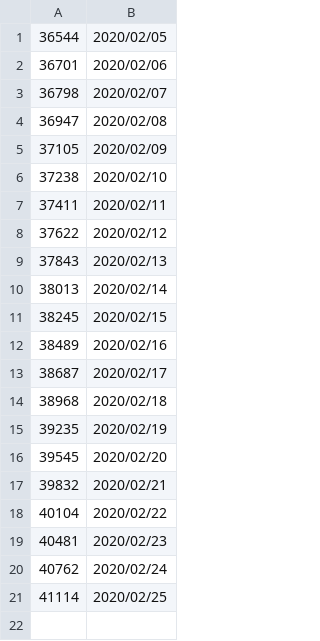
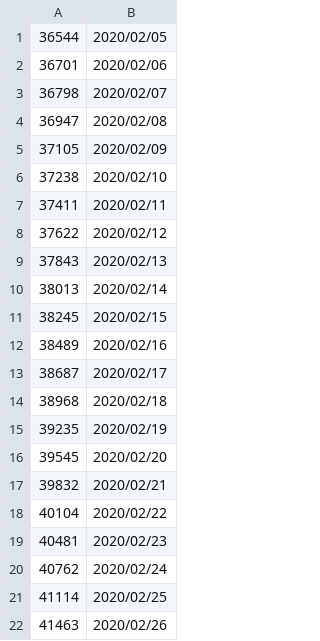
Before and after one commit to 99Kies/CSDN-VisitorMonitor, a CSV file: Read_msg/read_msg.csv, drawn as a sheet.

```diff
--- a/Read_msg/read_msg.csv
+++ b/Read_msg/read_msg.csv
@@ -21 +21,2 @@
 "41114","2020/02/25"
+"41463","2020/02/26"
```
Also changed, not shown: Read_msg/detail_msg.csv, 2 other files.
